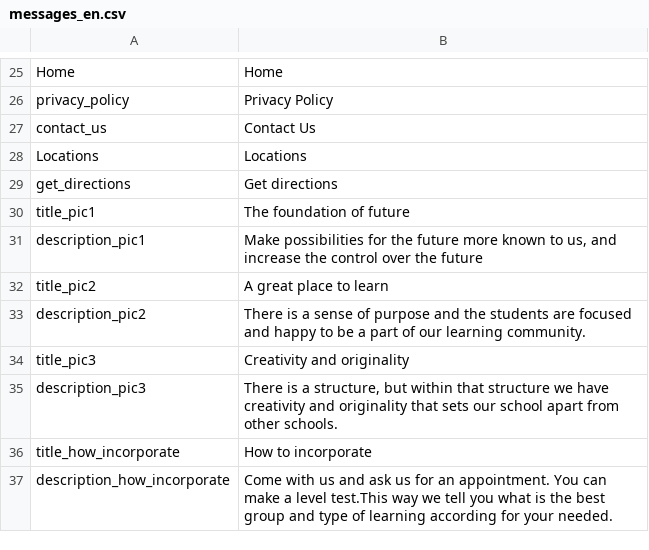
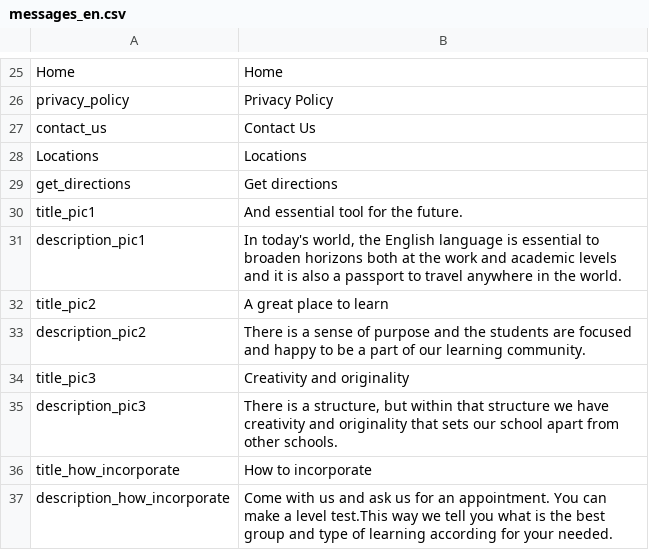
Before and after one commit to jalarosa/web-macquarieschool, a CSV file: resources/messages/messages_en.csv, drawn as a sheet; only a part is shown, gaps mark what is left out.

```diff
--- a/resources/messages/messages_en.csv
+++ b/resources/messages/messages_en.csv
@@ -29,4 +29,4 @@
 "get_directions","Get directions"
-"title_pic1","The foundation of future"
-"description_pic1","Make possibilities for the future more known to us, and increase the control over the future"
+"title_pic1","And essential tool for the future."
+"description_pic1","In today's world, the English language is essential to broaden horizons both at the work and academic levels and it is also a passport to travel anywhere in the world."
 "title_pic2","A great place to learn"
```
Also changed, not shown: resources/messages/messages_es.csv, 1 other file.
